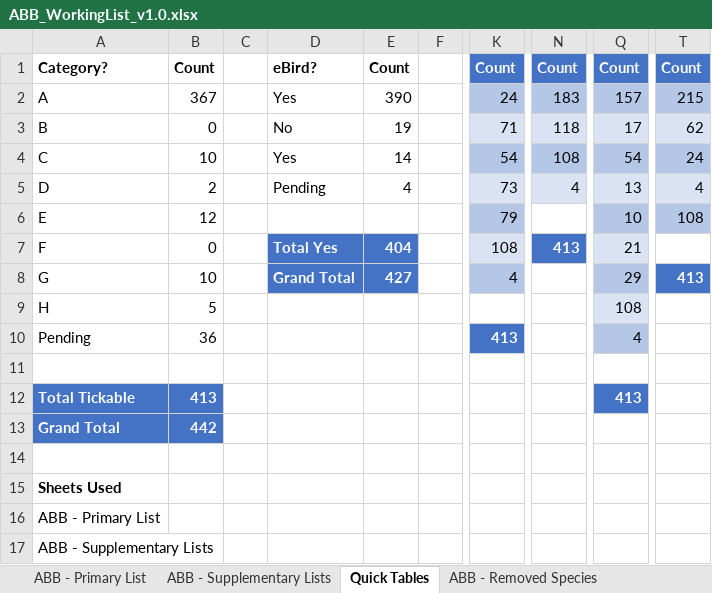
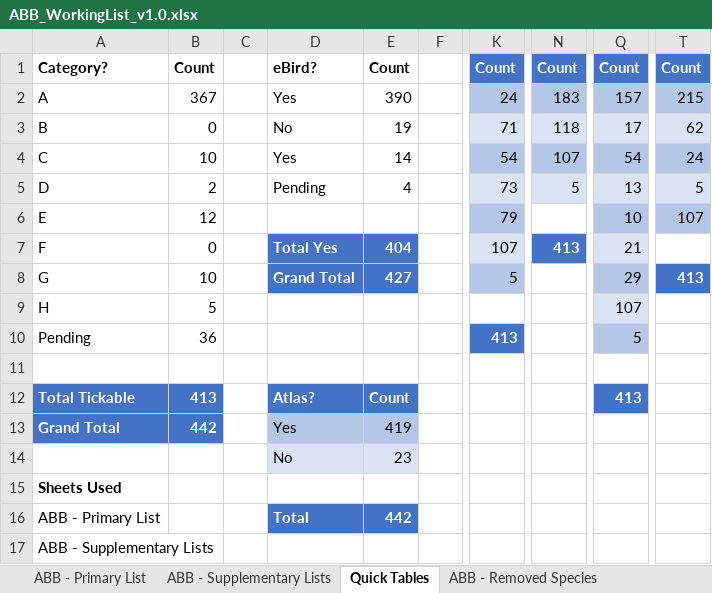
Before and after one commit to bird-team/brisbane-bird-atlas, an Excel workbook: resources/ABB_WorkingList_v1.0.xlsx, sheet Quick Tables, drawn as a sheet; only a part is shown, gaps mark what is left out; values as stored, in another font and other column widths than the file's, no borders; table styles not drawn; rows hold the shown columns only; the diff names each change by its address in the sheet, - before the commit and + after, or states it on an @@ line.

```diff
--- a/resources/ABB_WorkingList_v1.0.xlsx (sheet Quick Tables)
+++ b/resources/ABB_WorkingList_v1.0.xlsx (sheet Quick Tables)
-N4: 108
+N4: 107
-N5: 4
+N5: 5
-T5: 4
+T5: 5
-T6: 108
+T6: 107
-K7: 108
+K7: 107
-K8: 4
+K8: 5
-Q9: 108
+Q9: 107
-Q10: 4
+Q10: 5
-D12: (empty)
+D12: Atlas?
-D12:E12 fill: none
+D12:E12 fill: #4472C4
-E12: (empty)
+E12: Count
-D13: (empty)
+D13: Yes
-D13:E13 fill: none
+D13:E13 fill: #B4C7E7
-E13: (empty)
+E13: 419
-row 14: (empty)
+row 14:  |  |  | No | 23
-D14:E14 fill: none
+D14:E14 fill: #DAE3F3
-D16: (empty)
+D16: Total
-D16:E16 fill: none
+D16:E16 fill: #4472C4
-E16: (empty)
+E16: 442
```
Also changed, not shown: sheet ABB - Primary List, sheet ABB - Supplementary Lists, data/species/atlas_list.xlsx, 29 other files.
